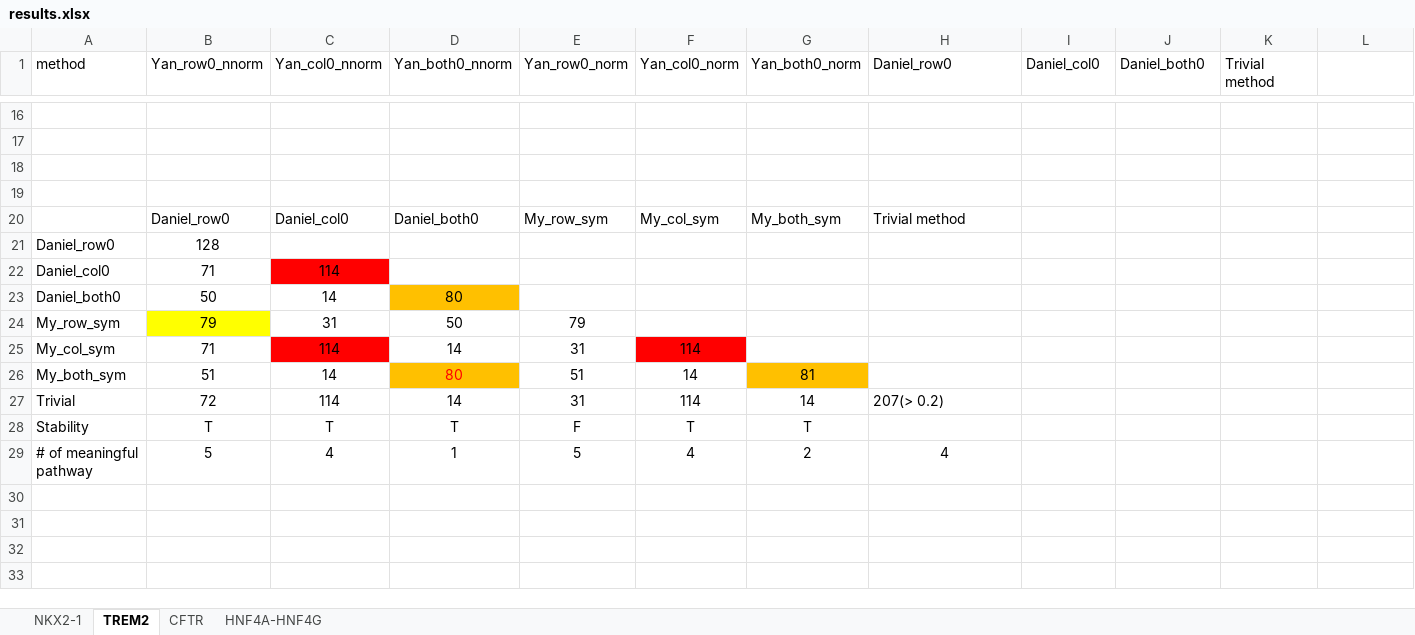
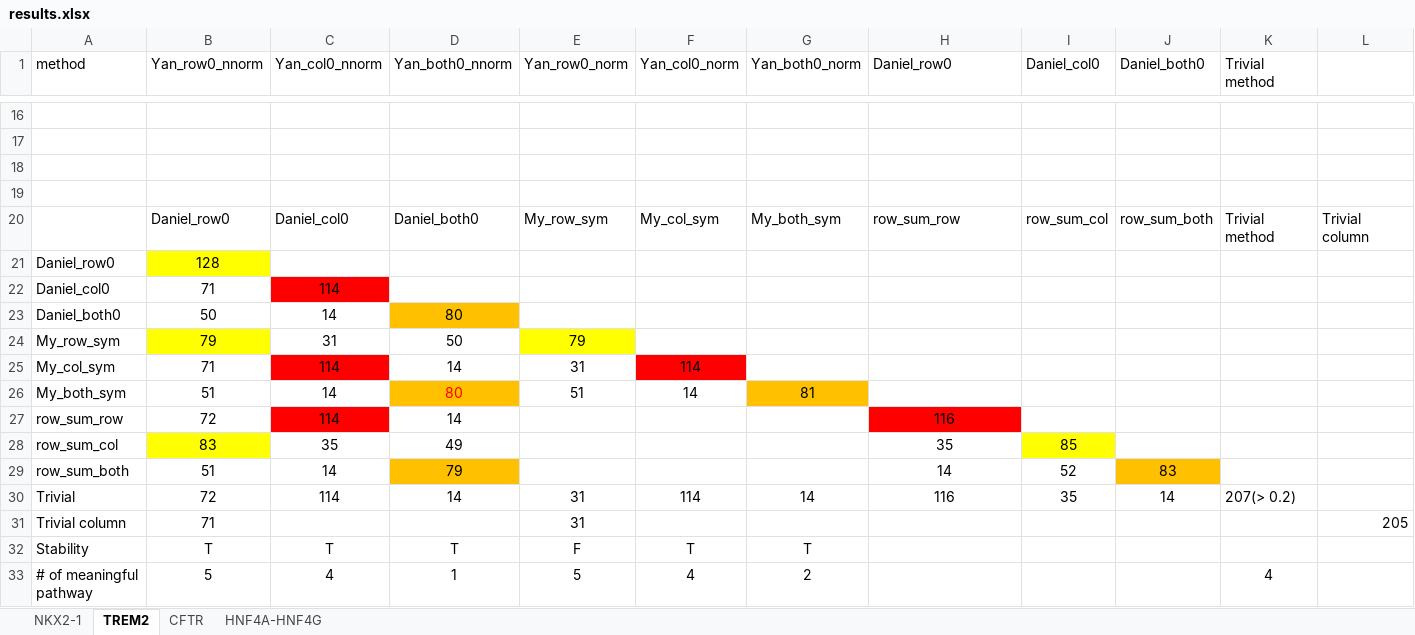
Before and after one commit to guanxunli/knock_out_test, an Excel workbook: results.xlsx, sheet TREM2, drawn as a sheet; only a part is shown, gaps mark what is left out; values as stored, in another font and other column widths than the file's, no borders; addresses are those after the commit; the diff names each change by its address in the sheet, - before the commit and + after, or states it on an @@ line.

```diff
--- a/results.xlsx (sheet TREM2)
+++ b/results.xlsx (sheet TREM2)
-H20 (Daniel_row0): Trivial method
+H20 (Daniel_row0): row_sum_row
-I20 (Daniel_col0): (empty)
+I20 (Daniel_col0): row_sum_col
-J20 (Daniel_both0): (empty)
+J20 (Daniel_both0): row_sum_both
-K20 (Trivial method): (empty)
+K20 (Trivial method): Trivial method
-L20: (empty)
+L20: Trivial column
-B21 fill: none
+B21 fill: #FFFF00
-E24 fill: none
+E24 fill: #FFFF00
+row 27: row_sum_row | 72 | 114 | 14 |  |  |  | 116
+row 28: row_sum_col | 83 | 35 | 49 |  |  |  | 35 | 85
+row 29: row_sum_both | 51 | 14 | 79 |  |  |  | 14 | 52 | 83
-H30 (Daniel_row0): 207(> 0.2)
+H30 (Daniel_row0): 116
-H30 alignment: left
+H30 alignment: center
-I30 (Daniel_col0): (empty)
+I30 (Daniel_col0): 35
-J30 (Daniel_both0): (empty)
+J30 (Daniel_both0): 14
-K30 (Trivial method): (empty)
+K30 (Trivial method): 207(> 0.2)
+row 31: Trivial column | 71 |  |  | 31 |  |  |  |  |  |  | 205
-H33 (Daniel_row0): 4
+H33 (Daniel_row0): (empty)
-K33 (Trivial method): (empty)
+K33 (Trivial method): 4
```
Also changed, not shown: sheet NKX2-1, sheet HNF4A-HNF4G, 9 other files.
